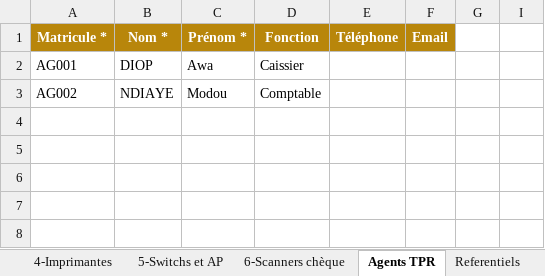
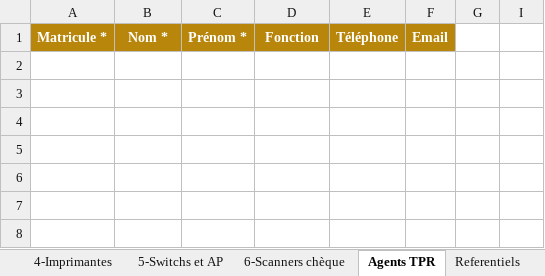
Before and after one commit to amadoulamine1/Missions_DGCPT, an Excel workbook: src/main/resources/canevas/canevas-vierge.xlsx, sheet Agents TPR, drawn as a sheet; only a part is shown; values as stored, in another font and other column widths than the file's, no borders; conditional formats not drawn; the diff names each change by its address in the sheet, - before the commit and + after, or states it on an @@ line.

Commit message:
Canevas : retrait des exemples d'agents (AG001/AG002, IN001/IN002) qui apparaissaient dans les listes

```diff
--- a/src/main/resources/canevas/canevas-vierge.xlsx (sheet Agents TPR)
+++ b/src/main/resources/canevas/canevas-vierge.xlsx (sheet Agents TPR)
-row 2: AG001 | DIOP | Awa | Caissier
+row 2: (empty)
-row 3: AG002 | NDIAYE | Modou | Comptable
+row 3: (empty)
```
Also changed, not shown: sheet Referentiels, hidden cells.
